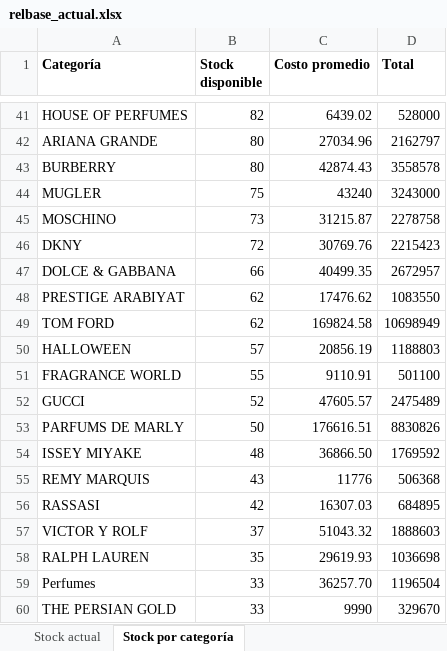
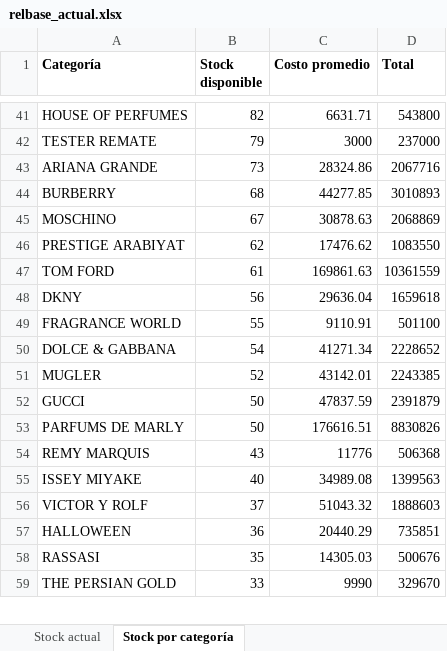
Before and after one commit to julietagonzalezmarin/perfuma-app, an Excel workbook: relbase_actual.xlsx, sheet Stock por categoría, drawn as a sheet; only a part is shown, gaps mark what is left out; values as stored, in another font and other column widths than the file's, no borders; removed rows and columns are numbered as before the commit, all else as after; the diff covers the shown part only; the diff names each change by its address in the sheet, - before the commit and + after, or states it on an @@ line.

Commit message:
Actualización de stock Relbase

```diff
--- a/relbase_actual.xlsx (sheet Stock por categoría)
+++ b/relbase_actual.xlsx (sheet Stock por categoría)
-C41 (Costo promedio): 6439.02
+C41 (Costo promedio): 6631.71
-D41 (Total): 528000
+D41 (Total): 543800
+row 42: TESTER REMATE | 79 | 3000 | 237000
-B43 (Stock disponible): 80
+B43 (Stock disponible): 73
-C43 (Costo promedio): 27034.96
+C43 (Costo promedio): 28324.86
-D43 (Total): 2162797
+D43 (Total): 2067716
-B44 (Stock disponible): 80
+B44 (Stock disponible): 68
-C44 (Costo promedio): 42874.43
+C44 (Costo promedio): 44277.85
-D44 (Total): 3558578
+D44 (Total): 3010893
-row 44: MUGLER | 75 | 43240 | 3243000
-B45 (Stock disponible): 73
+B45 (Stock disponible): 67
-C45 (Costo promedio): 31215.87
+C45 (Costo promedio): 30878.63
-D45 (Total): 2278758
+D45 (Total): 2068869
-row 46: DKNY | 72 | 30769.76 | 2215423
-row 47: DOLCE & GABBANA | 66 | 40499.35 | 2672957
-B47 (Stock disponible): 62
+B47 (Stock disponible): 61
-C47 (Costo promedio): 169824.58
+C47 (Costo promedio): 169861.63
-D47 (Total): 10698949
+D47 (Total): 10361559
-row 50: HALLOWEEN | 57 | 20856.19 | 1188803
+row 48: DKNY | 56 | 29636.04 | 1659618
+row 50: DOLCE & GABBANA | 54 | 41271.34 | 2228652
+row 51: MUGLER | 52 | 43142.01 | 2243385
-B52 (Stock disponible): 52
+B52 (Stock disponible): 50
-C52 (Costo promedio): 47605.57
+C52 (Costo promedio): 47837.59
-D52 (Total): 2475489
+D52 (Total): 2391879
-row 54: ISSEY MIYAKE | 48 | 36866.50 | 1769592
-row 56: RASSASI | 42 | 16307.03 | 684895
+row 55: ISSEY MIYAKE | 40 | 34989.08 | 1399563
-row 58: RALPH LAUREN | 35 | 29619.93 | 1036698
-row 59: Perfumes | 33 | 36257.70 | 1196504
+row 57: HALLOWEEN | 36 | 20440.29 | 735851
+row 58: RASSASI | 35 | 14305.03 | 500676
```
Also changed, not shown: 45 added rows, 44 removed rows and 77 edited cells elsewhere in this sheet, sheet Stock actual.
